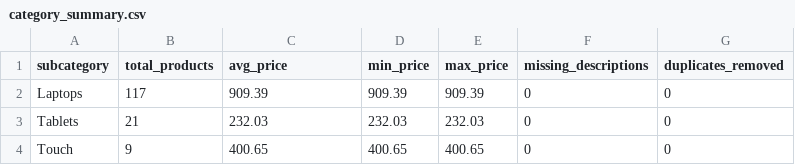
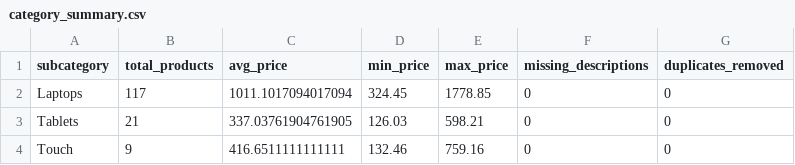
Before and after one commit to MuhammadZain4/DS_QUIZ1_SCRAPPER, a CSV file: data/category_summary.csv, drawn as a sheet.

```diff
--- a/data/category_summary.csv
+++ b/data/category_summary.csv
@@ -1,4 +1,4 @@
 subcategory,total_products,avg_price,min_price,max_price,missing_descriptions,duplicates_removed
-Laptops,117,909.39,909.39,909.39,0,0
-Tablets,21,232.03,232.03,232.03,0,0
-Touch,9,400.65,400.65,400.65,0,0
+Laptops,117,1011.1017094017094,324.45,1778.85,0,0
+Tablets,21,337.03761904761905,126.03,598.21,0,0
+Touch,9,416.6511111111111,132.46,759.16,0,0
```
Also changed, not shown: data/products.csv, 1 other file.
